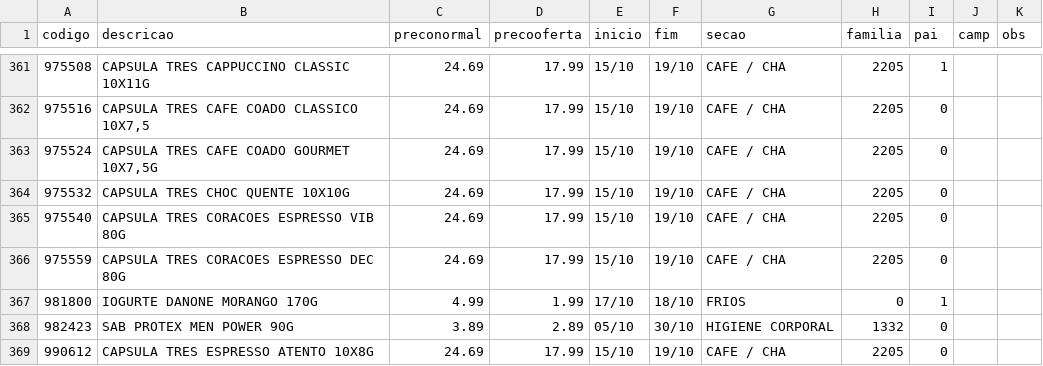
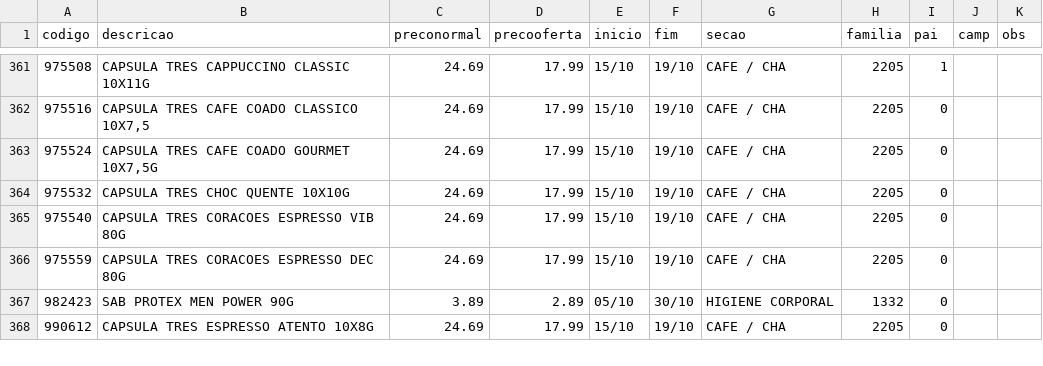
Before and after one commit to luciano504/placas, a CSV file: data/loja2.csv, drawn as a sheet; only a part is shown, gaps mark what is left out; the diff names each change by its address in the sheet, - before the commit and + after, or states it on an @@ line.

```diff
--- a/data/loja2.csv
+++ b/data/loja2.csv
-row 367: 981800 | IOGURTE DANONE MORANGO 170G | 4.99 | 1.99 | 17/10 | 18/10 | FRIOS | 0 | 1
```
Also changed, not shown: data/loja3.csv, data/loja9.csv, 1 other file.
